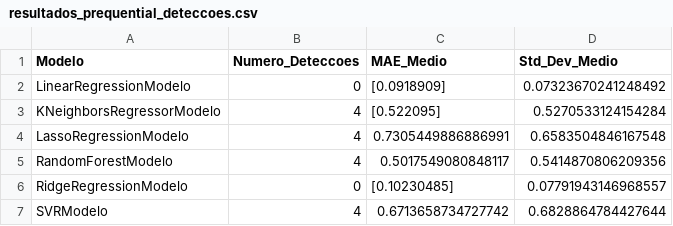
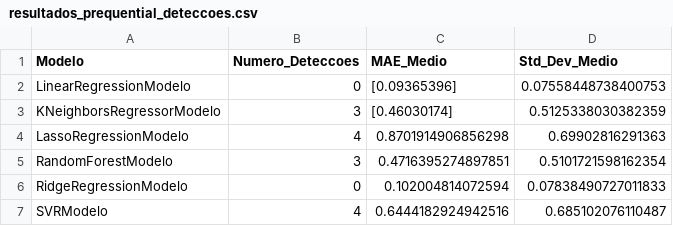
Before and after one commit to gabrielfers/Drift-Detection-PIBIC, a CSV file: resultados_prequential_deteccoes.csv, drawn as a sheet.

Commit message:
feat: implementação das comparações dos modelos online e criação de uma classe unica em utils para ser responsável por salvar os arquivos em csv e limpar mais o notebook principal

```diff
--- a/resultados_prequential_deteccoes.csv
+++ b/resultados_prequential_deteccoes.csv
@@ -1,7 +1,7 @@
 Modelo,Numero_Deteccoes,MAE_Medio,Std_Dev_Medio
-LinearRegressionModelo,0,[0.0918909],0.07323670241248492
-KNeighborsRegressorModelo,4,[0.522095],0.5270533124154284
-LassoRegressionModelo,4,0.7305449886886991,0.6583504846167548
-RandomForestModelo,4,0.5017549080848117,0.5414870806209356
-RidgeRegressionModelo,0,[0.10230485],0.07791943146968557
-SVRModelo,4,0.6713658734727742,0.6828864784427644
+LinearRegressionModelo,0,[0.09365396],0.07558448738400753
+KNeighborsRegressorModelo,3,[0.46030174],0.5125338030382359
+LassoRegressionModelo,4,0.8701914906856298,0.69902816291363
+RandomForestModelo,3,0.4716395274897851,0.5101721598162354
+RidgeRegressionModelo,0,0.102004814072594,0.07838490727011833
+SVRModelo,4,0.6444182924942516,0.685102076110487
```
Also changed, not shown: resultados_detectores_metricas.csv, 8 other files.
